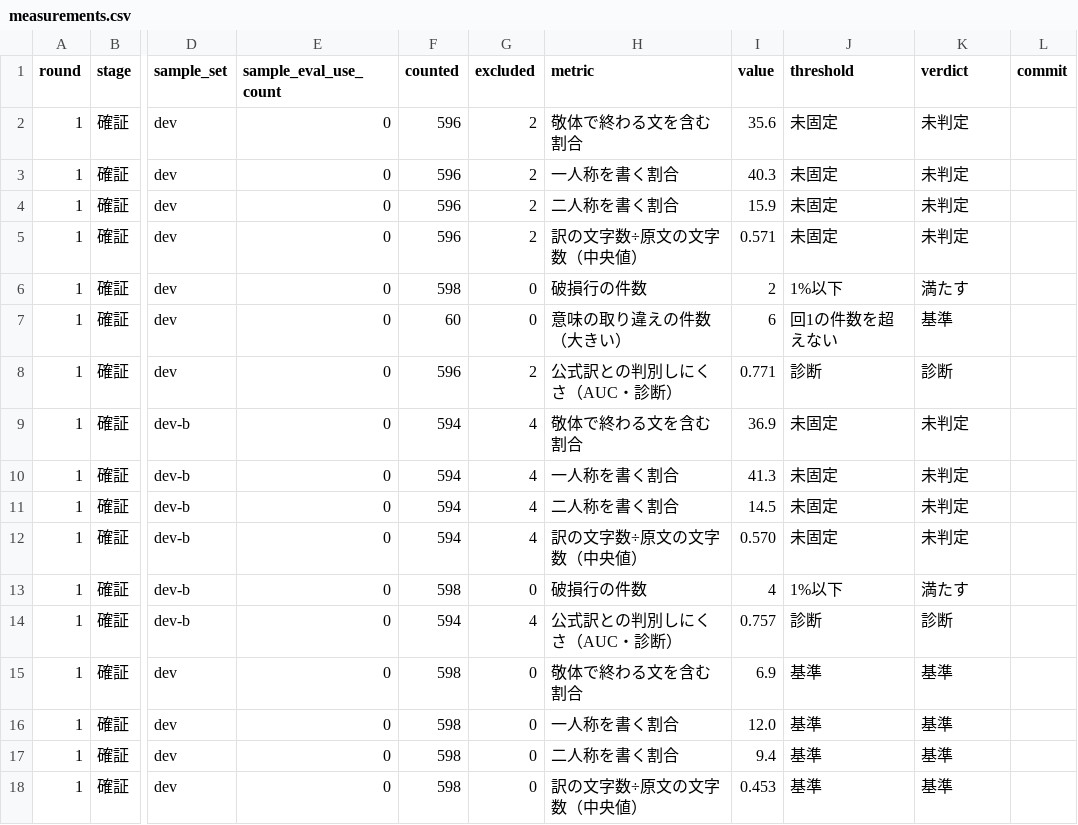
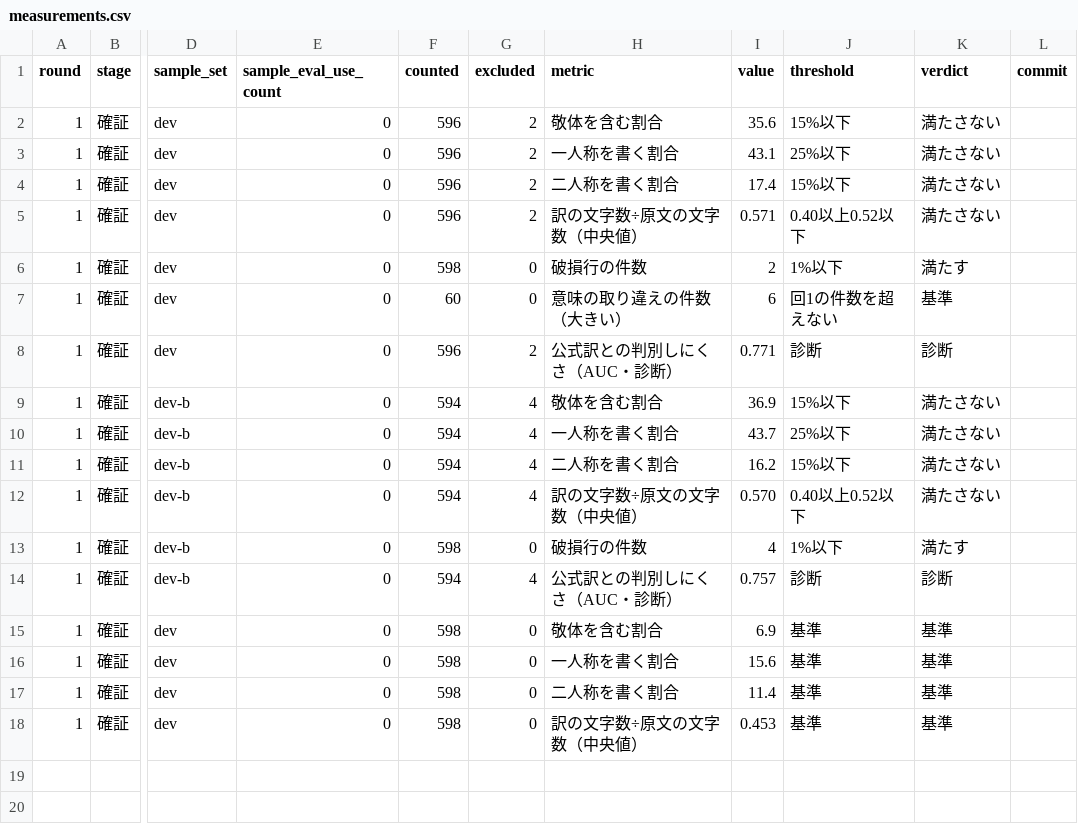
Before and after one commit to ishibata91/AITranslationEngineJP, a CSV file: docs/exec-plans/active/dialogue-tone-naturalness/measurements.csv, drawn as a sheet; only a part is shown, gaps mark what is left out; the diff names each change by its address in the sheet, - before the commit and + after, or states it on an @@ line.

```diff
--- a/docs/exec-plans/active/dialogue-tone-naturalness/measurements.csv
+++ b/docs/exec-plans/active/dialogue-tone-naturalness/measurements.csv
-H2 (metric): 敬体で終わる文を含む割合
+H2 (metric): 敬体を含む割合
-J2 (threshold): 未固定
+J2 (threshold): 15%以下
-K2:K5 (verdict): 未判定
+K2:K5 (verdict): 満たさない
-I3 (value): 40.3
+I3 (value): 43.1
-J3 (threshold): 未固定
+J3 (threshold): 25%以下
-I4 (value): 15.9
+I4 (value): 17.4
-J4 (threshold): 未固定
+J4 (threshold): 15%以下
-J5 (threshold): 未固定
+J5 (threshold): 0.40以上0.52以下
-H9 (metric): 敬体で終わる文を含む割合
+H9 (metric): 敬体を含む割合
-J9 (threshold): 未固定
+J9 (threshold): 15%以下
-K9:K12 (verdict): 未判定
+K9:K12 (verdict): 満たさない
-I10 (value): 41.3
+I10 (value): 43.7
-J10 (threshold): 未固定
+J10 (threshold): 25%以下
-I11 (value): 14.5
+I11 (value): 16.2
-J11 (threshold): 未固定
+J11 (threshold): 15%以下
-J12 (threshold): 未固定
+J12 (threshold): 0.40以上0.52以下
-H15 (metric): 敬体で終わる文を含む割合
+H15 (metric): 敬体を含む割合
-I16 (value): 12.0
+I16 (value): 15.6
-I17 (value): 9.4
+I17 (value): 11.4
```
Also changed, not shown: 3 other files.
